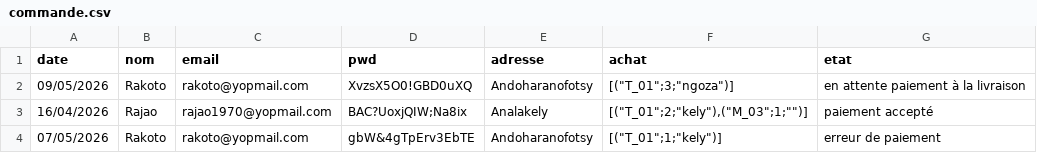
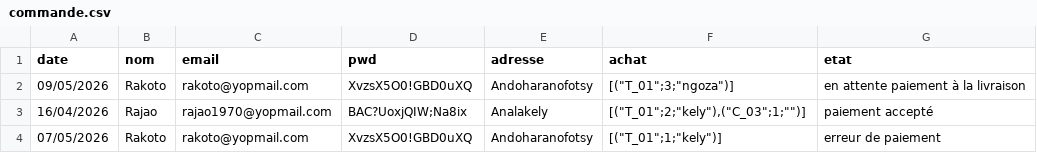
Before and after one commit to Lapatia48/new-app2.0, a CSV file: data/commande.csv, drawn as a sheet.

```diff
--- a/data/commande.csv
+++ b/data/commande.csv
@@ -2,3 +2,3 @@ date,nom,email,pwd,adresse,achat,etat
 09/05/2026,Rakoto,rakoto@yopmail.com,XvzsX5O0!GBD0uXQ,Andoharanofotsy,"[(""T_01"";3;""ngoza"")]",en attente paiement à la livraison
-16/04/2026,Rajao,rajao1970@yopmail.com,BAC?UoxjQIW;Na8ix,Analakely,"[(""T_01"";2;""kely""),(""M_03"";1;"""")]",paiement accepté
-07/05/2026,Rakoto,rakoto@yopmail.com,gbW&4gTpErv3EbTE,Andoharanofotsy,"[(""T_01"";1;""kely"")]",erreur de paiement
+16/04/2026,Rajao,rajao1970@yopmail.com,BAC?UoxjQIW;Na8ix,Analakely,"[(""T_01"";2;""kely""),(""C_03"";1;"""")]",paiement accepté
+07/05/2026,Rakoto,rakoto@yopmail.com,XvzsX5O0!GBD0uXQ,Andoharanofotsy,"[(""T_01"";1;""kely"")]",erreur de paiement
```
Also changed, not shown: data/produits.csv, 6 other files.
